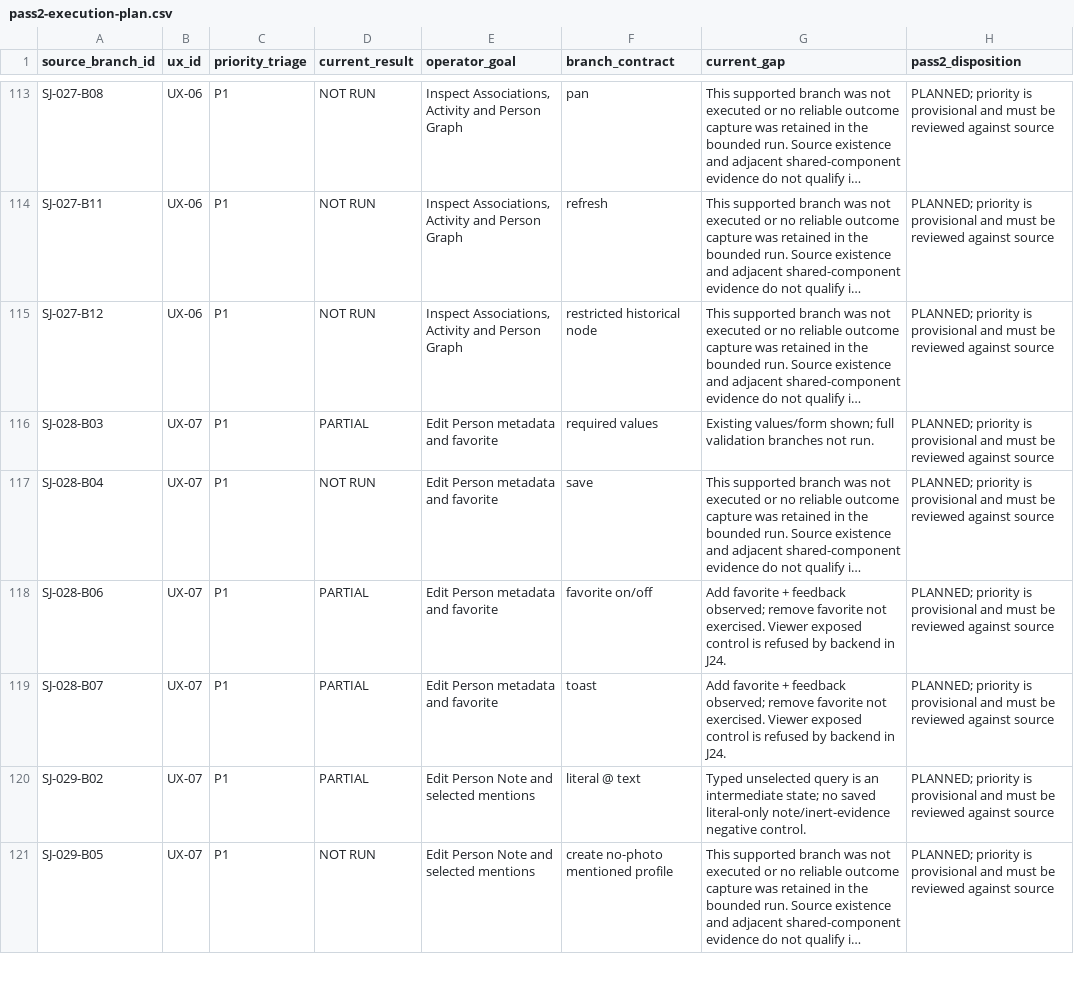
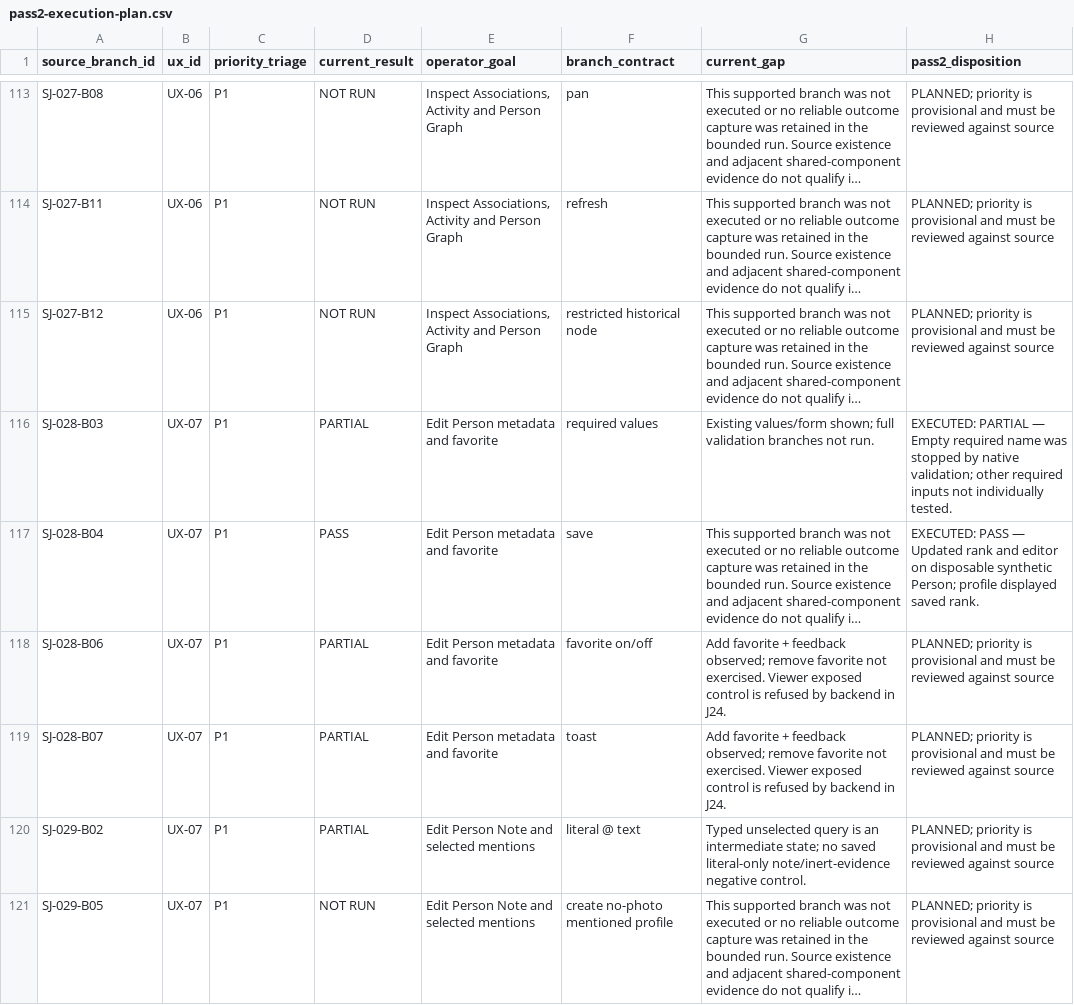
Before and after one commit to suraj-singh12/sentri-face-edge, a CSV file: audit-results/issue-6/pass2-execution-plan.csv, drawn as a sheet; only a part is shown, gaps mark what is left out; long unchanged cells end in …; the diff covers the shown part only; the diff names each change by its address in the sheet, - before the commit and + after, or states it on an @@ line.

```diff
--- a/audit-results/issue-6/pass2-execution-plan.csv
+++ b/audit-results/issue-6/pass2-execution-plan.csv
-H116 (pass2_disposition): PLANNED; priority is provisional and must be reviewed against source
+H116 (pass2_disposition): EXECUTED: PARTIAL — Empty required name was stopped by native validation; other required inputs not individually tested.
-D117 (current_result): NOT RUN
+D117 (current_result): PASS
-H117 (pass2_disposition): PLANNED; priority is provisional and must be reviewed against source
+H117 (pass2_disposition): EXECUTED: PASS — Updated rank and editor on disposable synthetic Person; profile displayed saved rank.
```
Also changed, not shown: 26 edited cells elsewhere in this file, audit-results/issue-6/branch-coverage.csv, audit-results/issue-6/captured-overlays.csv, 57 other files.
